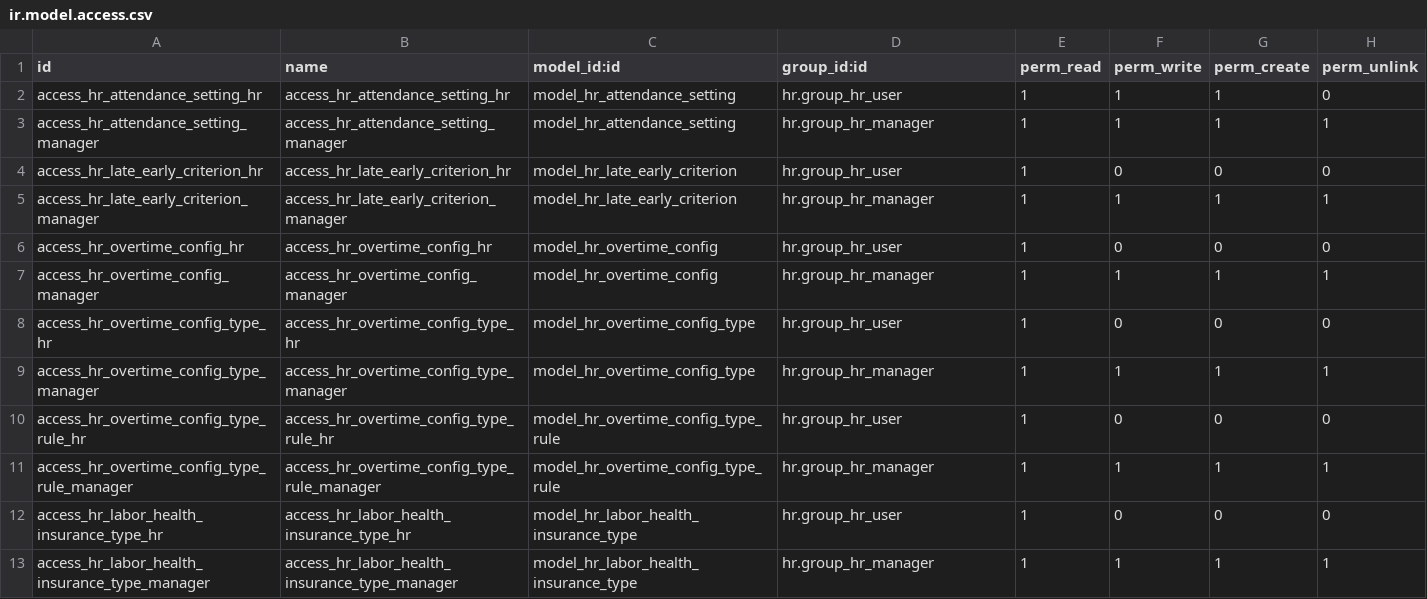
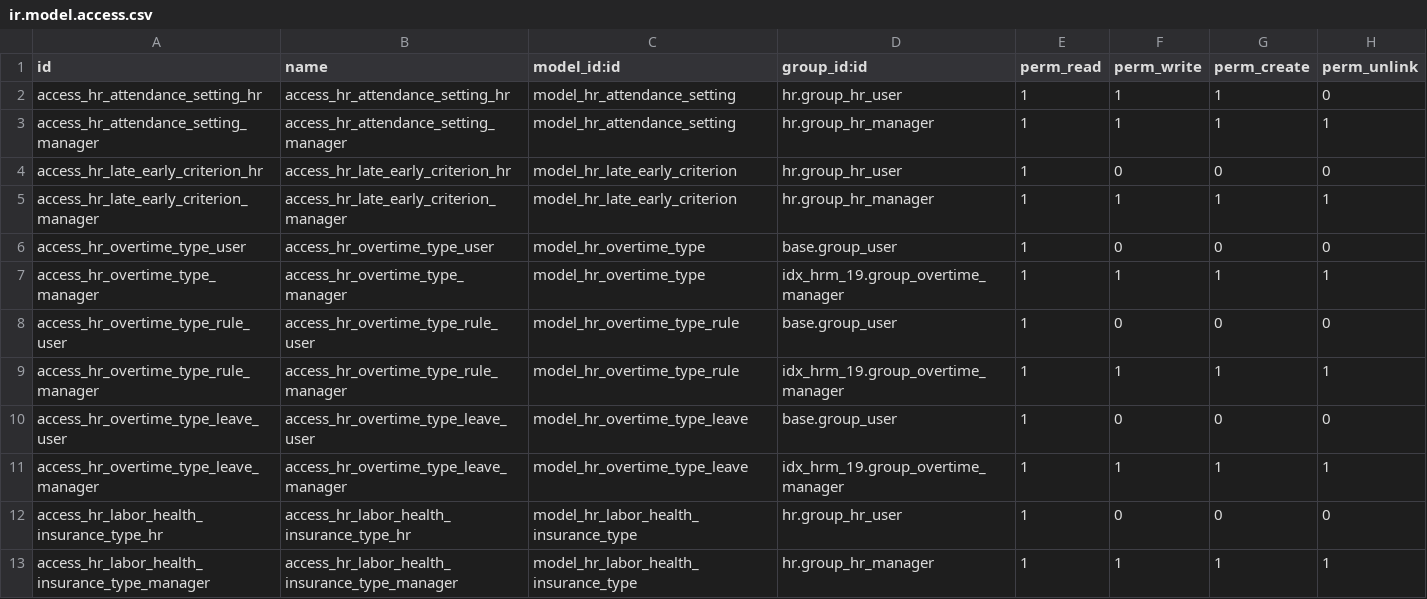
Before and after one commit to karen-lian/idx-hrm-19, a CSV file: security/ir.model.access.csv, drawn as a sheet; only a part is shown.

```diff
--- a/security/ir.model.access.csv
+++ b/security/ir.model.access.csv
@@ -5,8 +5,8 @@ access_hr_late_early_criterion_hr,access_hr_late_early_criterion_hr,model_hr_lat
 access_hr_late_early_criterion_manager,access_hr_late_early_criterion_manager,model_hr_late_early_criterion,hr.group_hr_manager,1,1,1,1
-access_hr_overtime_config_hr,access_hr_overtime_config_hr,model_hr_overtime_config,hr.group_hr_user,1,0,0,0
-access_hr_overtime_config_manager,access_hr_overtime_config_manager,model_hr_overtime_config,hr.group_hr_manager,1,1,1,1
-access_hr_overtime_config_type_hr,access_hr_overtime_config_type_hr,model_hr_overtime_config_type,hr.group_hr_user,1,0,0,0
-access_hr_overtime_config_type_manager,access_hr_overtime_config_type_manager,model_hr_overtime_config_type,hr.group_hr_manager,1,1,1,1
-access_hr_overtime_config_type_rule_hr,access_hr_overtime_config_type_rule_hr,model_hr_overtime_config_type_rule,hr.group_hr_user,1,0,0,0
-access_hr_overtime_config_type_rule_manager,access_hr_overtime_config_type_rule_manager,model_hr_overtime_config_type_rule,hr.group_hr_manager,1,1,1,1
+access_hr_overtime_type_user,access_hr_overtime_type_user,model_hr_overtime_type,base.group_user,1,0,0,0
+access_hr_overtime_type_manager,access_hr_overtime_type_manager,model_hr_overtime_type,idx_hrm_19.group_overtime_manager,1,1,1,1
+access_hr_overtime_type_rule_user,access_hr_overtime_type_rule_user,model_hr_overtime_type_rule,base.group_user,1,0,0,0
+access_hr_overtime_type_rule_manager,access_hr_overtime_type_rule_manager,model_hr_overtime_type_rule,idx_hrm_19.group_overtime_manager,1,1,1,1
+access_hr_overtime_type_leave_user,access_hr_overtime_type_leave_user,model_hr_overtime_type_leave,base.group_user,1,0,0,0
+access_hr_overtime_type_leave_manager,access_hr_overtime_type_leave_manager,model_hr_overtime_type_leave,idx_hrm_19.group_overtime_manager,1,1,1,1
 access_hr_labor_health_insurance_type_hr,access_hr_labor_health_insurance_type_hr,model_hr_labor_health_insurance_type,hr.group_hr_user,1,0,0,0
```
Also changed, not shown: 8 other files.
